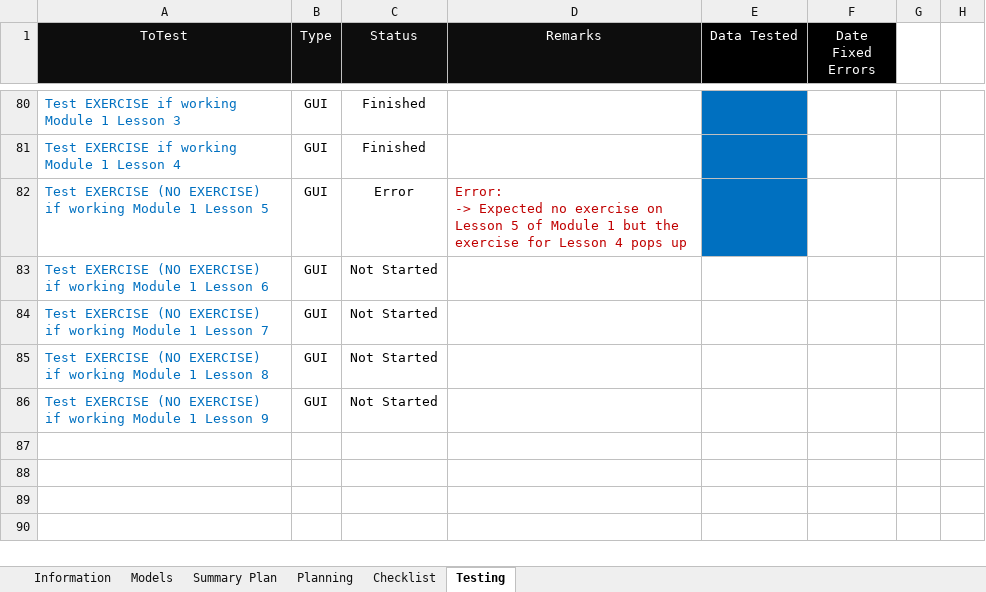
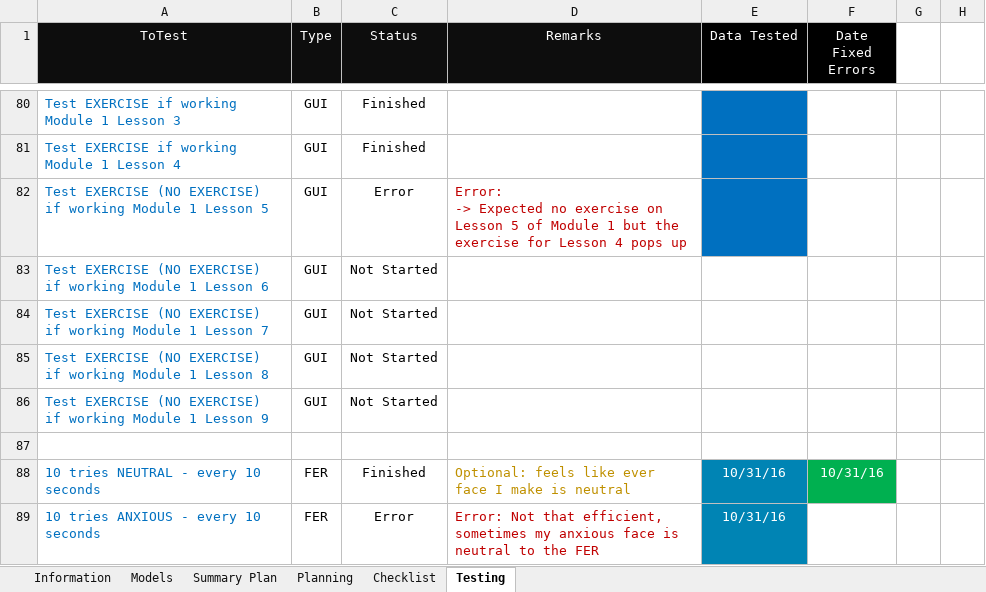
Before and after one commit to robertoguazon/Thesis-ITS, an Excel workbook: documentation/Thesis-ITS-Documentation.xlsm, sheet Testing, drawn as a sheet; only a part is shown, gaps mark what is left out; values as stored, in another font and other column widths than the file's, no borders; conditional formats not drawn; the diff names each change by its address in the sheet, - before the commit and + after, or states it on an @@ line.

```diff
--- a/documentation/Thesis-ITS-Documentation.xlsm (sheet Testing)
+++ b/documentation/Thesis-ITS-Documentation.xlsm (sheet Testing)
+row 87: (empty)
+row 88: 10 tries NEUTRAL - every 10 seconds | FER | Finished | Optional: feels like ever face I make is neutral | 10/31/16 | 10/31/16
+row 89: 10 tries ANXIOUS - every 10 seconds | FER | Error | Error: Not that efficient, sometimes my anxious face is neutral to the FER | 10/31/16
```
Also changed, not shown: sheet Summary Plan, charts or pictures.
